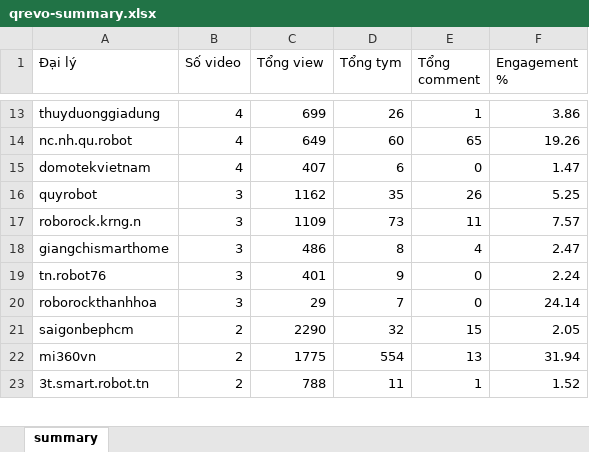
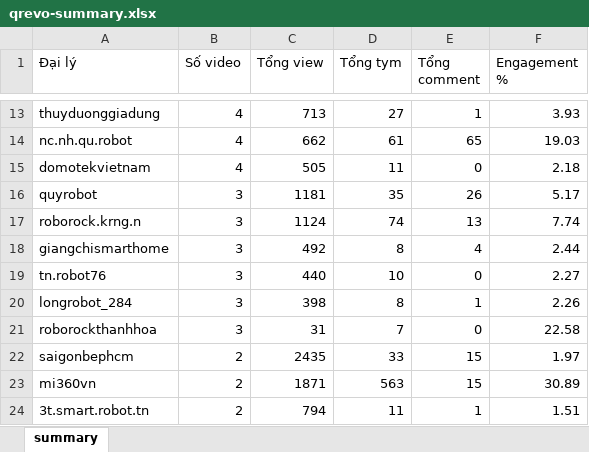
Before and after one commit to tuananh-din/tiktok-dealer-tracker, an Excel workbook: output/qrevo-summary.xlsx, sheet summary, drawn as a sheet; only a part is shown, gaps mark what is left out; values as stored, in another font and other column widths than the file's, no borders; addresses are those after the commit; the diff covers the shown part only; the diff names each change by its address in the sheet, - before the commit and + after, or states it on an @@ line.

```diff
--- a/output/qrevo-summary.xlsx (sheet summary)
+++ b/output/qrevo-summary.xlsx (sheet summary)
-C13 (Tổng view): 699
+C13 (Tổng view): 713
-D13 (Tổng tym): 26
+D13 (Tổng tym): 27
-F13 (Engagement %): 3.86
+F13 (Engagement %): 3.93
-C14 (Tổng view): 649
+C14 (Tổng view): 662
-D14 (Tổng tym): 60
+D14 (Tổng tym): 61
-F14 (Engagement %): 19.26
+F14 (Engagement %): 19.03
-C15 (Tổng view): 407
+C15 (Tổng view): 505
-D15 (Tổng tym): 6
+D15 (Tổng tym): 11
-F15 (Engagement %): 1.47
+F15 (Engagement %): 2.18
-C16 (Tổng view): 1162
+C16 (Tổng view): 1181
-F16 (Engagement %): 5.25
+F16 (Engagement %): 5.17
-C17 (Tổng view): 1109
+C17 (Tổng view): 1124
-D17 (Tổng tym): 73
+D17 (Tổng tym): 74
-E17 (Tổng comment): 11
+E17 (Tổng comment): 13
-F17 (Engagement %): 7.57
+F17 (Engagement %): 7.74
-C18 (Tổng view): 486
+C18 (Tổng view): 492
-F18 (Engagement %): 2.47
+F18 (Engagement %): 2.44
-C19 (Tổng view): 401
+C19 (Tổng view): 440
-D19 (Tổng tym): 9
+D19 (Tổng tym): 10
-F19 (Engagement %): 2.24
+F19 (Engagement %): 2.27
+row 20: longrobot_284 | 3 | 398 | 8 | 1 | 2.26
-C21 (Tổng view): 29
+C21 (Tổng view): 31
-F21 (Engagement %): 24.14
+F21 (Engagement %): 22.58
-C22 (Tổng view): 2290
+C22 (Tổng view): 2435
-D22 (Tổng tym): 32
+D22 (Tổng tym): 33
-F22 (Engagement %): 2.05
+F22 (Engagement %): 1.97
-C23 (Tổng view): 1775
+C23 (Tổng view): 1871
-D23 (Tổng tym): 554
+D23 (Tổng tym): 563
-E23 (Tổng comment): 13
+E23 (Tổng comment): 15
-F23 (Engagement %): 31.94
+F23 (Engagement %): 30.89
-C24 (Tổng view): 788
+C24 (Tổng view): 794
-F24 (Engagement %): 1.52
+F24 (Engagement %): 1.51
```
Also changed, not shown: 3 added rows, 3 removed rows and 44 edited cells elsewhere in this sheet, output/qrevo-videos.xlsx, 4 other files.
